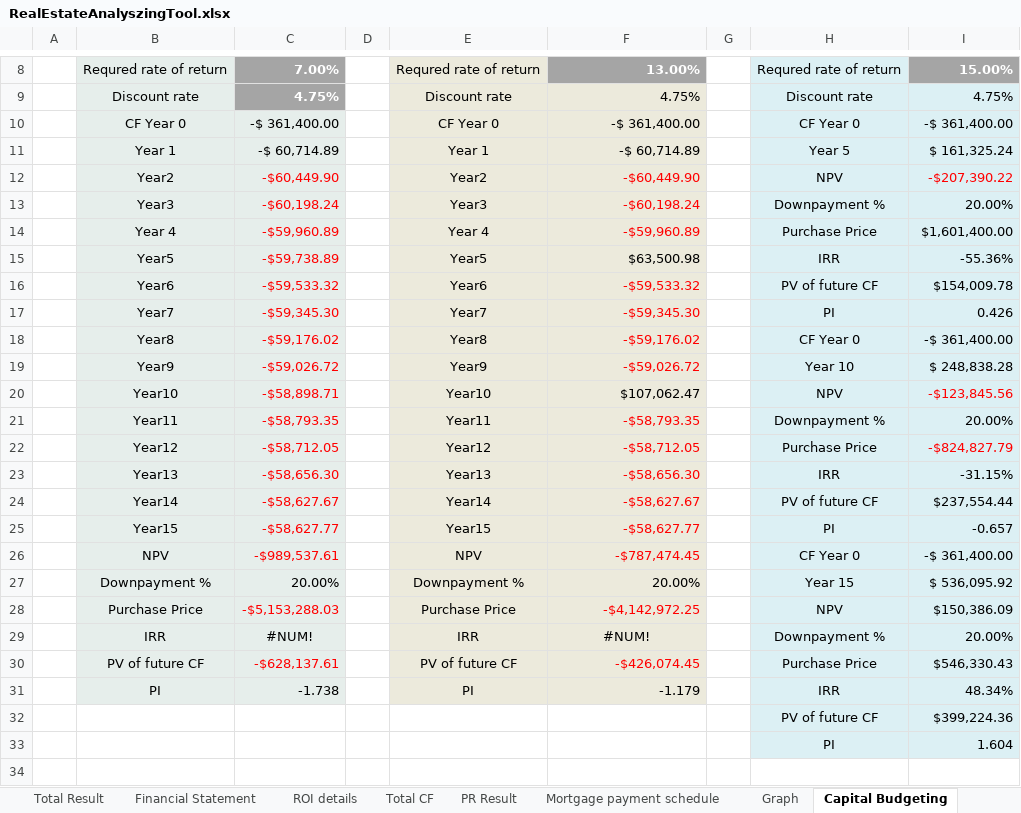
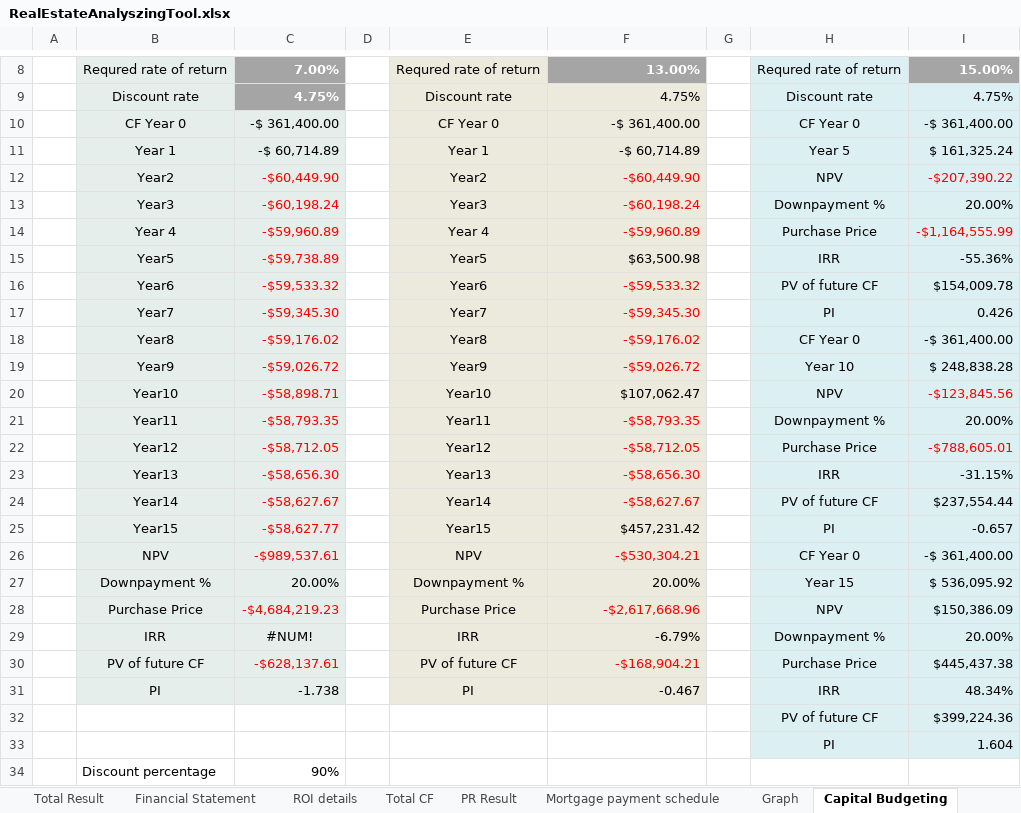
Before and after one commit to masaichig0/RealEstateAnalyzingTool, an Excel workbook: RealEstateAnalyszingTool.xlsx, sheet Capital Budgeting, drawn as a sheet; only a part is shown, gaps mark what is left out; values as stored, in another font and other column widths than the file's, no borders; the diff names each change by its address in the sheet, - before the commit and + after, or states it on an @@ line.

```diff
--- a/RealEstateAnalyszingTool.xlsx (sheet Capital Budgeting)
+++ b/RealEstateAnalyszingTool.xlsx (sheet Capital Budgeting)
-I14: $1,601,400.00
+I14: -$1,164,555.99
-I14 text colour: black
+I14 text colour: #FF0000
-I22: -$824,827.79
+I22: -$788,605.01
-F25: -$58,627.77
+F25: $457,231.42
-F25 text colour: #FF0000
+F25 text colour: black
-F26: -$787,474.45
+F26: -$530,304.21
-C28: -$5,153,288.03
+C28: -$4,684,219.23
-F28: -$4,142,972.25
+F28: -$2,617,668.96
-F29: #NUM!
+F29: -6.79%
-F29 alignment: center
+F29 alignment: right
-F30: -$426,074.45
+F30: -$168,904.21
-I30: $546,330.43
+I30: $445,437.38
-F31: -1.179
+F31: -0.467
+row 34:  | Discount percentage | 90%
```
Also changed, not shown: sheet Outputs, sheet Calculating offering price, sheet Calculating offering price ARV, sheet ROI details, sheet Financial Statement, charts or pictures.
